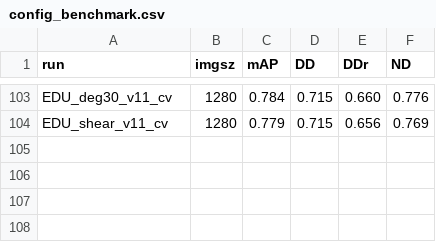
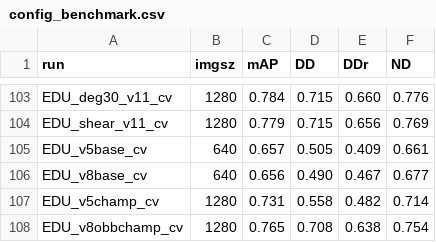
Before and after one commit to eduardoloz/atli-inspection, a CSV file: results/config_benchmark.csv, drawn as a sheet; only a part is shown, gaps mark what is left out; the diff names each change by its address in the sheet, - before the commit and + after, or states it on an @@ line.

Commit message:
eduardos CV phase 4: cross-model v5/v8/v11 — clean ordering v11 > v8 > v5
Baselines ~0.66 (v11 best 0.668). Champions: v5 det 0.731 / v8 OBB 0.765 / v11 OBB+deg15 0.793.
v11n confirmed best architecture with OBB on ATLI+eduardos. (v5 champion = detection, no OBB.)

```diff
--- a/results/config_benchmark.csv
+++ b/results/config_benchmark.csv
+row 105: EDU_v5base_cv | 640 | 0.657 | 0.505 | 0.409 | 0.661
+row 106: EDU_v8base_cv | 640 | 0.656 | 0.490 | 0.467 | 0.677
+row 107: EDU_v5champ_cv | 1280 | 0.731 | 0.558 | 0.482 | 0.714
+row 108: EDU_v8obbchamp_cv | 1280 | 0.765 | 0.708 | 0.638 | 0.754
```
Also changed, not shown: 1 other file.
